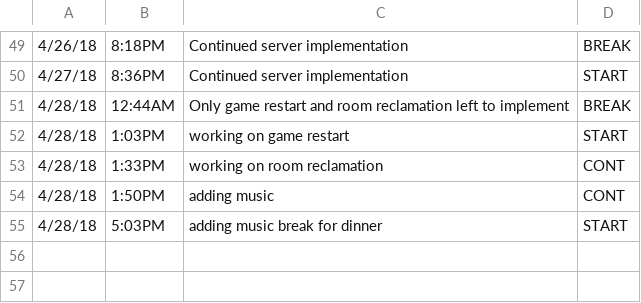
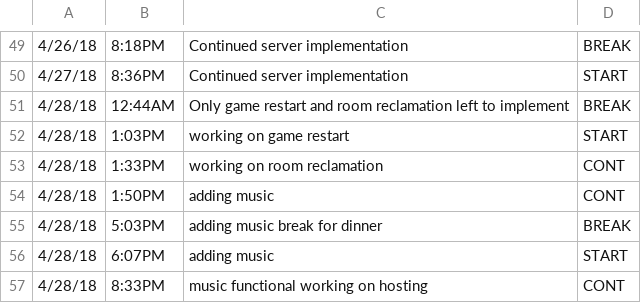
Before and after one commit to ElijahSeigel/CIS598, a CSV file: design/TimeLog.csv, drawn as a sheet; only a part is shown, gaps mark what is left out.

Commit message:
music added, game built

```diff
--- a/design/TimeLog.csv
+++ b/design/TimeLog.csv
@@ -54,2 +54,4 @@
 4/28/18, 1:50PM, adding music, CONT
-4/28/18, 5:03PM, adding music break for dinner, START
+4/28/18, 5:03PM, adding music break for dinner, BREAK
+4/28/18, 6:07PM, adding music, START
+4/28/18, 8:33PM, music functional working on hosting, CONT
```
Also changed, not shown: 4 other files.
